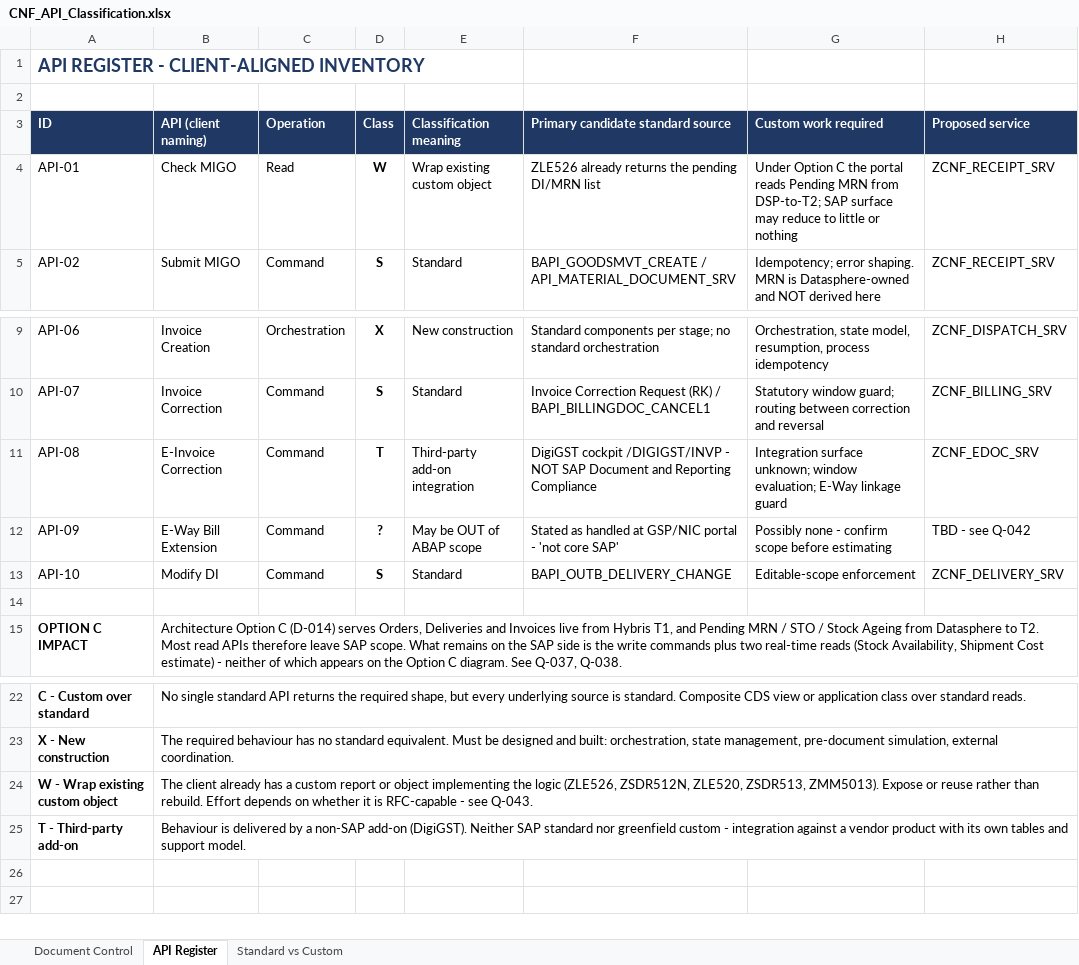
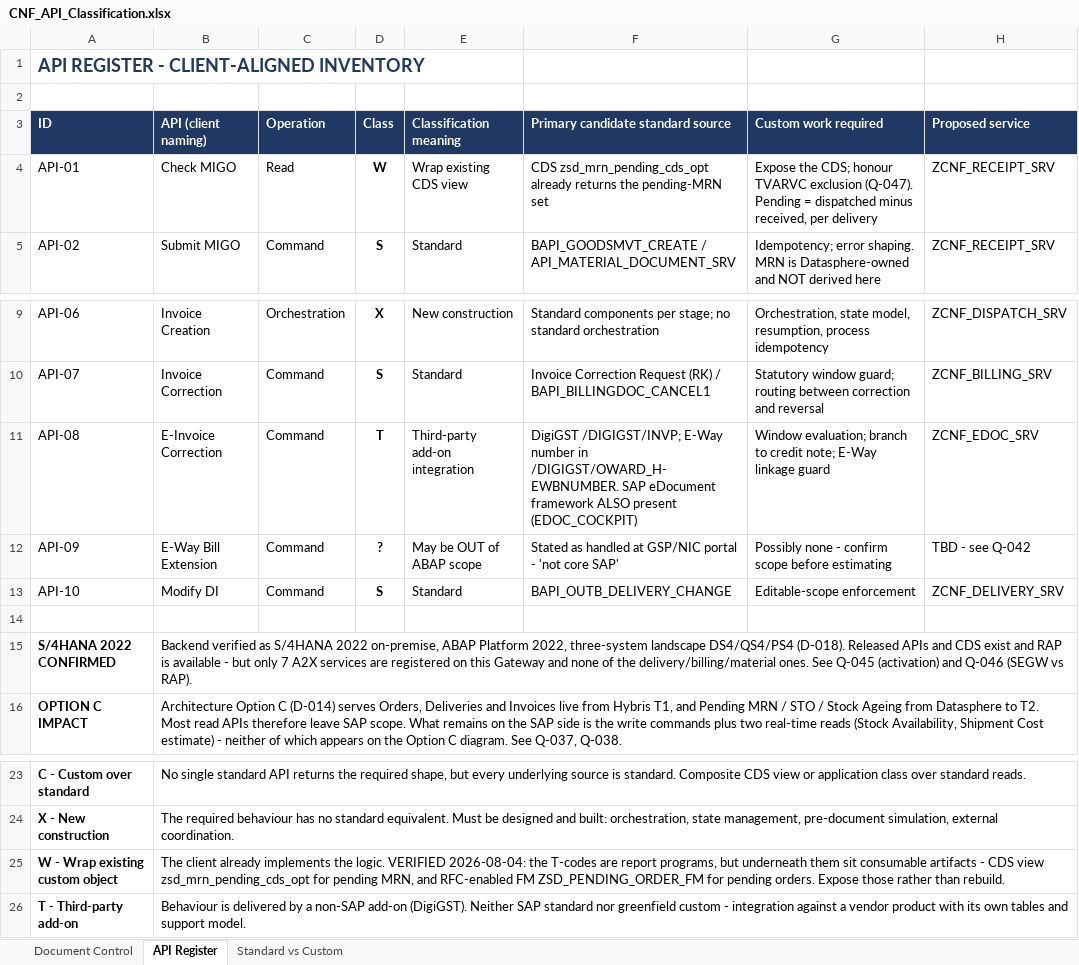
Before and after one commit to sidhurt/C-FConfidential, an Excel workbook: deliverables/CNF_API_Classification.xlsx, sheet API Register, drawn as a sheet; only a part is shown, gaps mark what is left out; values as stored, in another font and other column widths than the file's, no borders; addresses are those after the commit; the diff names each change by its address in the sheet, - before the commit and + after, or states it on an @@ line.

Commit message:
Verified findings from QS4 system observation and SE38 source
First evidence from direct system observation rather than documents.
Nine decisions added, four questions closed, five opened.

VERIFIED (D-018 to D-026):
- Backend is S/4HANA 2022 on-premise, ABAP Platform 2022. Landscape is
  three systems DS4/QS4/PS4 - the vendor spec claimed two. Closes Q-002,
  Q-013. RAP is available; SEGW is deprecated for new development.
- No ZCNF objects exist. Closes Q-001. Greenfield confirmed against the
  system, not inferred.
- ZLETSPIMAP is a valid-combinations table, not a determination table.
  GDF alone permits five SPIs, so storage location does not yield the SPI.
  New gap, Q-044.
- Pending MRN = in-transit quantity on plant-to-depot movement, dispatched
  minus received per delivery. An existing CDS view zsd_mrn_pending_cds_opt
  already returns it. This supersedes the Gate-Entry hypothesis, which was
  wrong, and upgrades API-01 from a composite build to exposing a view.
- ZSD_PENDING_ORDER_FM is RFC-enabled, so pending-order logic is wrappable.
  Revises Q-043: the T-codes are reports, but consumable artifacts sit
  underneath them.
- Both statutory frameworks are present. SAP eDocument is installed and
  DigiGST supplies India tables; E-Way number reads from
  /DIGIGST/OWARD_H-EWBNUMBER. Refines D-017 from either/or to both.
- Plant authorization already exists as custom object ZLE_PLNT/WERKS.
- Vehicle and LR-GR numbers live on the shipment header as VTTK Z-fields,
  confirming they do not belong in a delivery Z-table.
- Credit status is CMGST, multi-valued; the portal's two-value display is
  a simplification. The order quantity chain has six steps, not three.

OPENED: Q-044 SPI determination, Q-045 activate released A2X services,
Q-046 SEGW vs RAP, Q-047 TVARVC exclusion list, Q-048 quantity chain.

Source code added to sources/ as SRC-CODE-20260804-01.

```diff
--- a/deliverables/CNF_API_Classification.xlsx (sheet API Register)
+++ b/deliverables/CNF_API_Classification.xlsx (sheet API Register)
-E4 (Classification meaning): Wrap existing custom object
+E4 (Classification meaning): Wrap existing CDS view
-F4: ZLE526 already returns the pending DI/MRN list
+F4: CDS zsd_mrn_pending_cds_opt already returns the pending-MRN set
-G4 (Custom work required): Under Option C the portal reads Pending MRN from DSP-to-T2; SAP surface may reduce to little or nothing
+G4 (Custom work required): Expose the CDS; honour TVARVC exclusion (Q-047). Pending = dispatched minus received, per delivery
-F11: DigiGST cockpit /DIGIGST/INVP - NOT SAP Document and Reporting Compliance
+F11: DigiGST /DIGIGST/INVP; E-Way number in /DIGIGST/OWARD_H-EWBNUMBER. SAP eDocument framework ALSO present (EDOC_COCKPIT)
-G11 (Custom work required): Integration surface unknown; window evaluation; E-Way linkage…
+G11 (Custom work required): Window evaluation; branch to credit note; E-Way linkage…
+row 15: S/4HANA 2022 CONFIRMED | Backend verified as S/4HANA 2022 on-premise, ABAP Platform 2022, three-system landscape DS4/QS4/PS4 (D-018). Released APIs and CDS exist and RAP is available - but only 7 A2X services are registered on this Gateway and none of the delivery/billing/material ones. See Q-045 (activation) and Q-046 (SEGW vs RAP).
-B25 (API (client naming)): …client already has a custom report or object implementing the logic (ZLE526, ZSDR512N, ZLE520, ZSDR513, ZMM5013). Expose or reuse rather than rebuild. Effort depends on whether it is RFC-capable - see Q-043.
+B25 (API (client naming)): …client already implements the logic. VERIFIED 2026-08-04: the T-codes are report programs, but underneath them sit consumable artifacts - CDS view zsd_mrn_pending_cds_opt for pending MRN, and RFC-enabled FM ZSD_PENDING_ORDER_FM for pending orders. Expose those rather than rebuild.
```
Also changed, not shown: sheet Standard vs Custom, deliverables/CNF_Delivery_Planning.xlsx, 4 other files.
